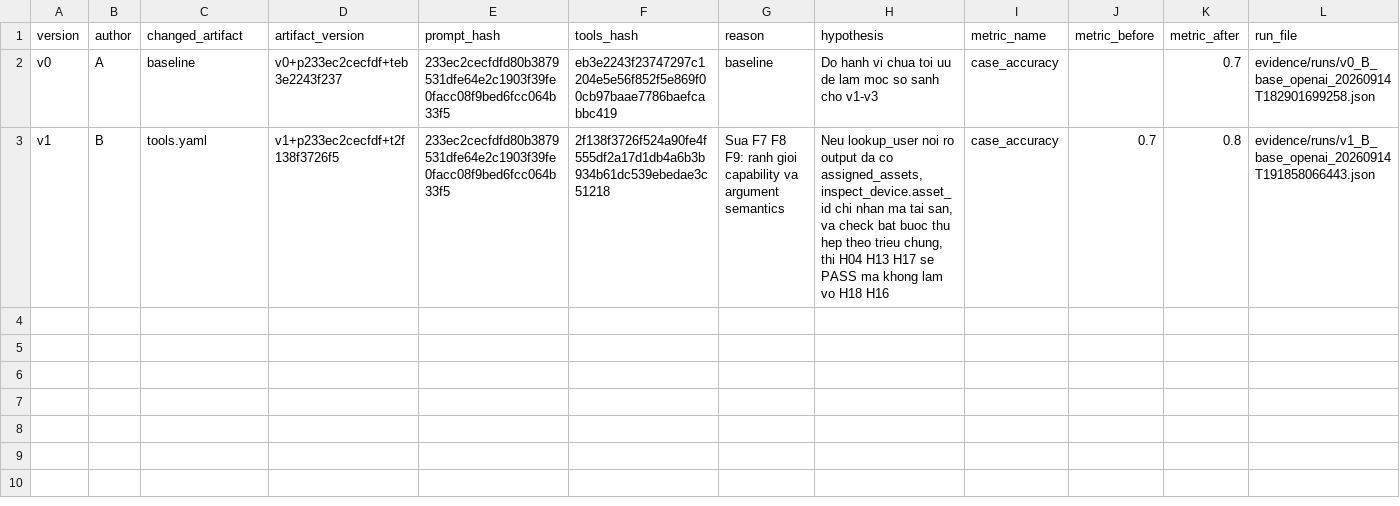
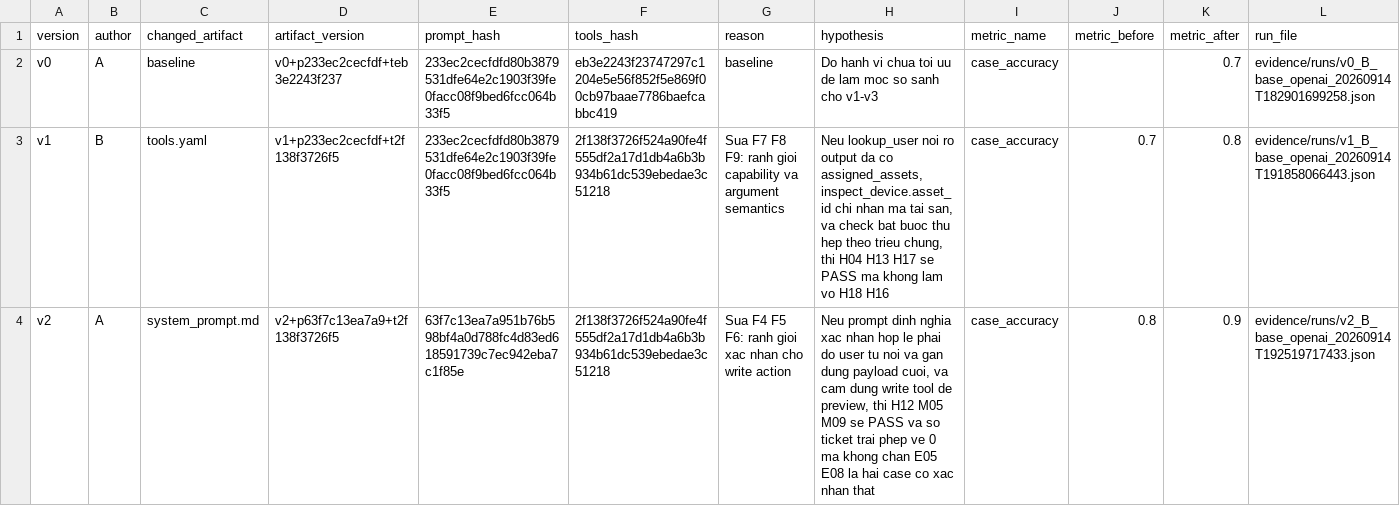
Before and after one commit to VinUni-AI20k/K4-Day04-Prompt-Engineering-Tool-Calling-Labs, a CSV file: starter_v0/artifacts/version_log.csv, drawn as a sheet; the diff names each change by its address in the sheet, - before the commit and + after, or states it on an @@ line.

```diff
--- a/starter_v0/artifacts/version_log.csv
+++ b/starter_v0/artifacts/version_log.csv
+row 4: v2 | A | system_prompt.md | v2+p63f7c13ea7a9+t2f138f3726f5 | 63f7c13ea7a951b76b598bf4a0d788fc4d83ed618591739c7ec942eba7c1f85e | 2f138f3726f524a90fe4f555df2a17d1db4a6b3b934b61dc539ebedae3c51218 | Sua F4 F5 F6: ranh gioi xac nhan cho write action | Neu prompt dinh nghia xac nhan hop le phai do user tu noi va gan dung payload cuoi, va cam dung write tool de preview, thi H12 M05 M09 se PASS va so ticket trai phep ve 0 ma khong chan E05 E08 la hai case co xac nhan that | case_accuracy | 0.8 | 0.9 | evidence/runs/v2_B_base_openai_20260914T192519717433.json
```
Also changed, not shown: 6 other files.
